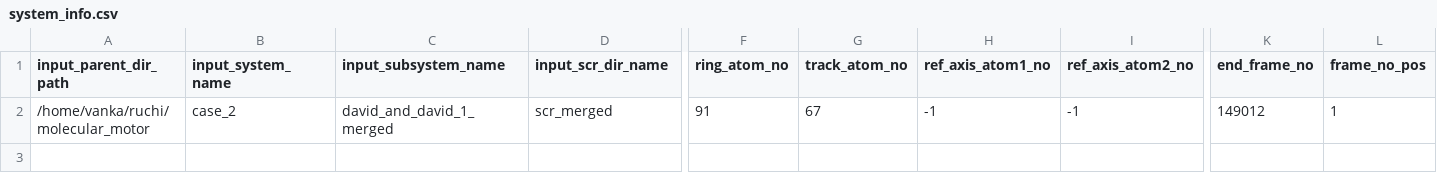
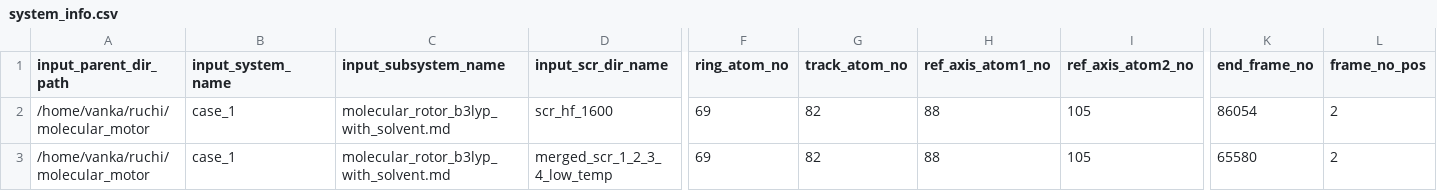
Before and after one commit to siddharth-ncl-work/molecular_machine, a CSV file: system_info.csv, drawn as a sheet; only a part is shown, gaps mark what is left out; addresses are those after the commit; rows hold the shown columns only; the diff names each change by its address in the sheet, - before the commit and + after, or states it on an @@ line.

Commit message:
copy 'system_info.csv' and 'system_info_test.csv' from 'issue_1_unrealistic_atom_rotation' branch

```diff
--- a/system_info.csv
+++ b/system_info.csv
+row 2: /home/vanka/ruchi/molecular_motor | case_1 | molecular_rotor_b3lyp_with_solvent.md | scr_hf_1600 | 69 | 82 | 88 | 105 | 86054 | 2
-B3 (input_system_name): case_2
+B3 (input_system_name): case_1
-C3 (input_subsystem_name): david_and_david_1_merged
+C3 (input_subsystem_name): molecular_rotor_b3lyp_with_solvent.md
-D3 (input_scr_dir_name): scr_merged
+D3 (input_scr_dir_name): merged_scr_1_2_3_4_low_temp
-F3 (ring_atom_no): 91
+F3 (ring_atom_no): 69
-G3 (track_atom_no): 67
+G3 (track_atom_no): 82
-H3 (ref_axis_atom1_no): -1
+H3 (ref_axis_atom1_no): 88
-I3 (ref_axis_atom2_no): -1
+I3 (ref_axis_atom2_no): 105
-K3 (end_frame_no): 149012
+K3 (end_frame_no): 65580
-L3 (frame_no_pos): 1
+L3 (frame_no_pos): 2
```
Also changed, not shown: system_info_test.csv.
